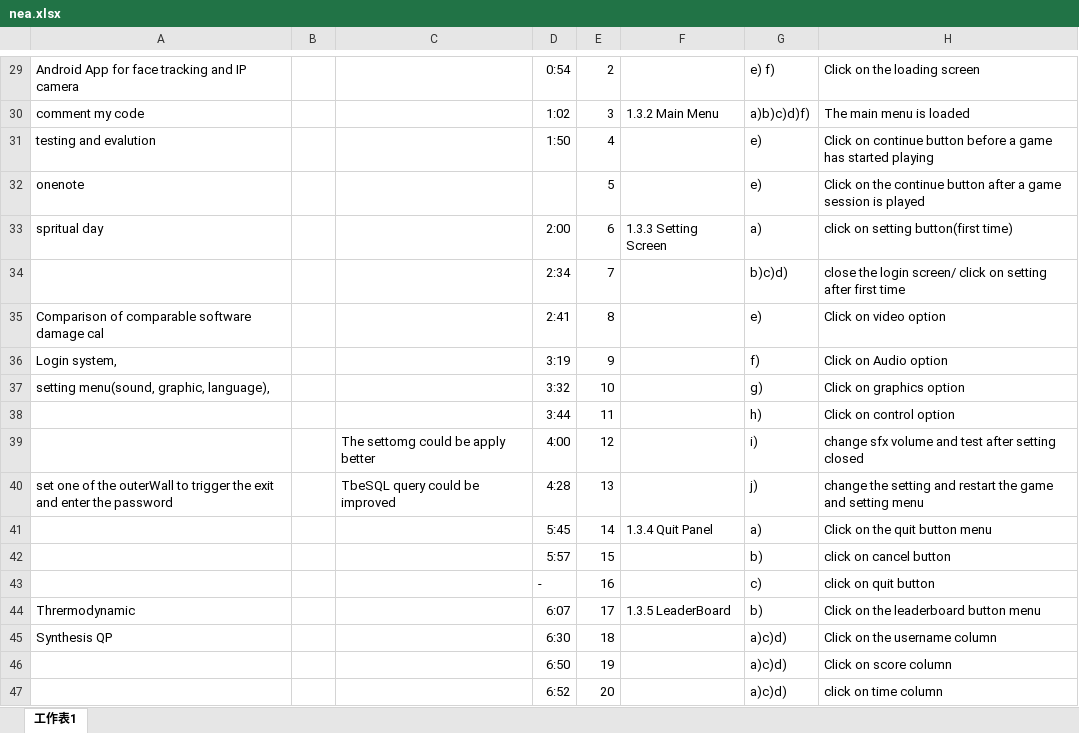
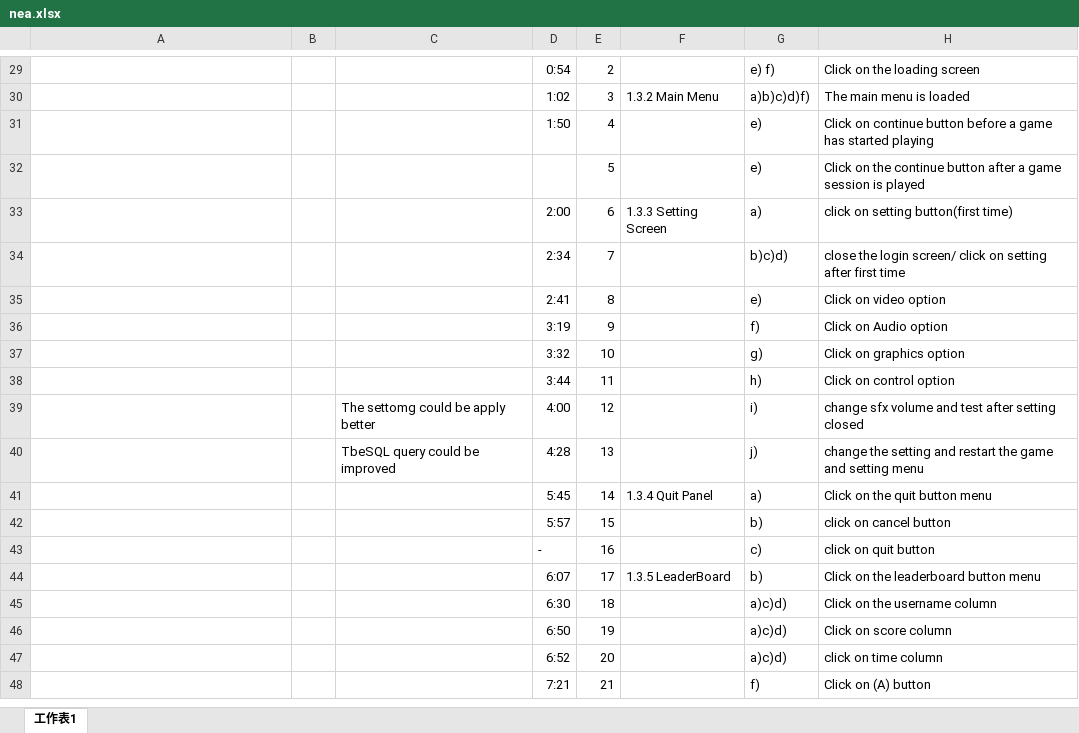
Before and after one commit to mushroomhater07/23_gb_obsinote, an Excel workbook: notes/01_learning/nea.xlsx, sheet 工作表1, drawn as a sheet; only a part is shown, gaps mark what is left out; the shorter side is filled out with more unchanged rows; values as stored, in another font and other column widths than the file's, no borders; charts and pictures not drawn; the diff covers the shown part only; the diff names each change by its address in the sheet, - before the commit and + after, or states it on an @@ line.

```diff
--- a/notes/01_learning/nea.xlsx (sheet 工作表1)
+++ b/notes/01_learning/nea.xlsx (sheet 工作表1)
-A29: Android App for face tracking and IP camera
+A29: (empty)
-A30: comment my code
+A30: (empty)
-A31: testing and evalution
+A31: (empty)
-A32: onenote
+A32: (empty)
-A33: spritual day
+A33: (empty)
-A35: Comparison of comparable software damage cal
+A35: (empty)
-A36: Login system,
+A36: (empty)
-A37: setting menu(sound, graphic, language),
+A37: (empty)
-A40: set one of the outerWall to trigger the exit and enter the password
+A40: (empty)
-A44: Thrermodynamic
+A44: (empty)
-A45: Synthesis QP
+A45: (empty)
```
Also changed, not shown: 5 added rows, 5 removed rows and 19 edited cells elsewhere in this sheet, notes/01_learning/hehe synology note.xlsx, 4 other files.
